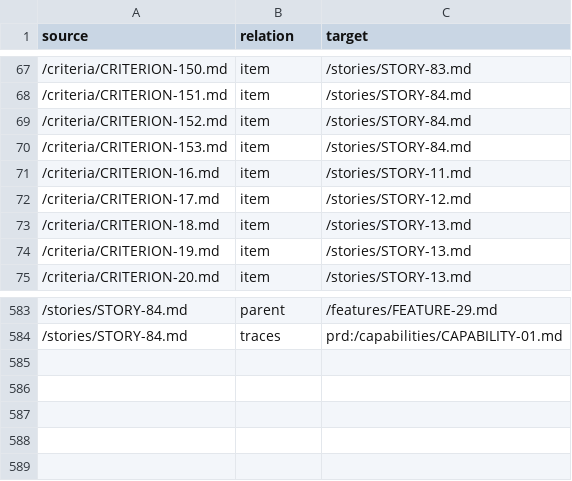
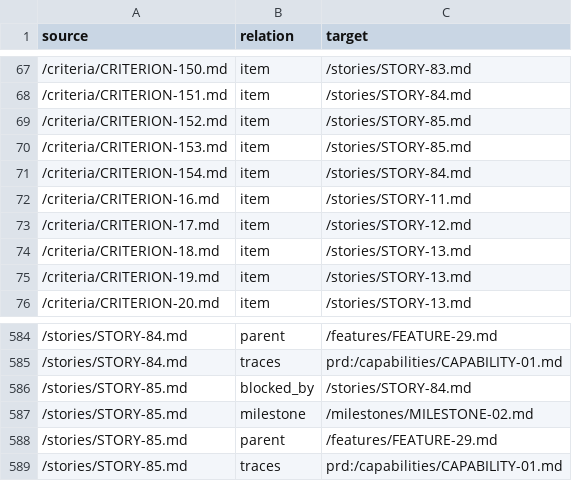
Before and after one commit to ai-ready-future/jag, a TSV file: docs/product/roadmap/links.tsv, drawn as a sheet; only a part is shown, gaps mark what is left out.

```diff
--- a/docs/product/roadmap/links.tsv
+++ b/docs/product/roadmap/links.tsv
@@ -68,4 +68,5 @@ source	relation	target
 /criteria/CRITERION-151.md	item	/stories/STORY-84.md
-/criteria/CRITERION-152.md	item	/stories/STORY-84.md
-/criteria/CRITERION-153.md	item	/stories/STORY-84.md
+/criteria/CRITERION-152.md	item	/stories/STORY-85.md
+/criteria/CRITERION-153.md	item	/stories/STORY-85.md
+/criteria/CRITERION-154.md	item	/stories/STORY-84.md
 /criteria/CRITERION-16.md	item	/stories/STORY-11.md
@@ -584 +585,5 @@ source	relation	target
 /stories/STORY-84.md	traces	prd:/capabilities/CAPABILITY-01.md
+/stories/STORY-85.md	blocked_by	/stories/STORY-84.md
+/stories/STORY-85.md	milestone	/milestones/MILESTONE-02.md
+/stories/STORY-85.md	parent	/features/FEATURE-29.md
+/stories/STORY-85.md	traces	prd:/capabilities/CAPABILITY-01.md
```
Also changed, not shown: 16 other files.
